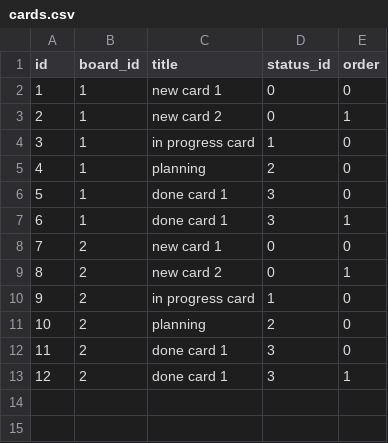
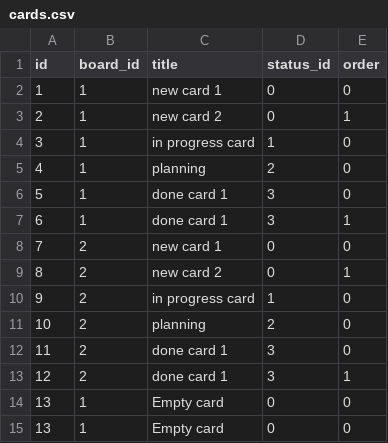
Before and after one commit to kasia-gra/proman, a CSV file: data/cards.csv, drawn as a sheet.

```diff
--- a/data/cards.csv
+++ b/data/cards.csv
@@ -13 +13,3 @@ id,board_id,title,status_id,order
 12,2,"done card 1",3,1
+13,1,Empty card,0,0
+13,1,Empty card,0,0
```
Also changed, not shown: 4 other files.
